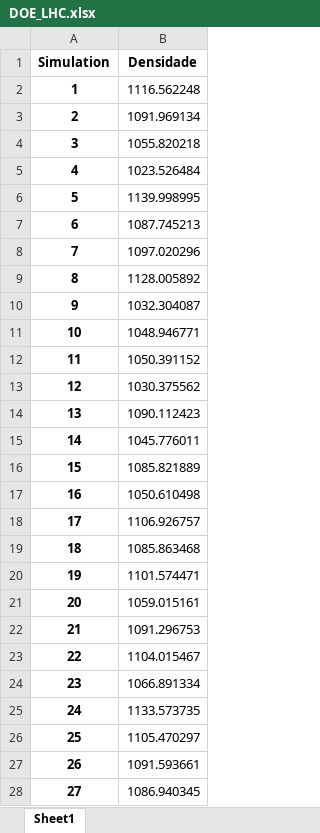
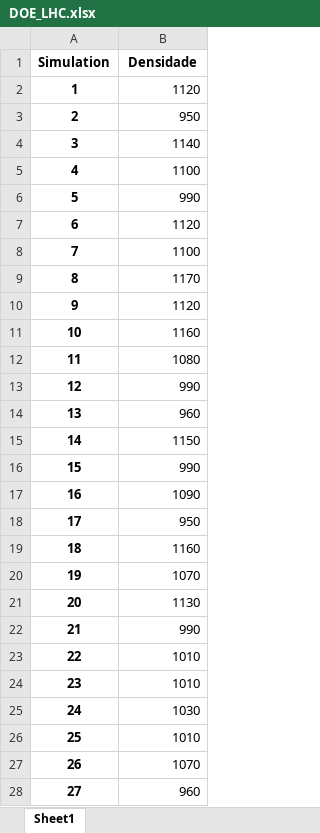
Before and after one commit to Spogis/EasyDOE, an Excel workbook: datasets/DOE_LHC.xlsx, sheet Sheet1, drawn as a sheet; only a part is shown; values as stored, in another font and other column widths than the file's, no borders; the diff covers the shown part only; the diff names each change by its address in the sheet, - before the commit and + after, or states it on an @@ line.

```diff
--- a/datasets/DOE_LHC.xlsx (sheet Sheet1)
+++ b/datasets/DOE_LHC.xlsx (sheet Sheet1)
-B2 (Densidade): 1116.562248
+B2 (Densidade): 1120
-B3 (Densidade): 1091.969134
+B3 (Densidade): 950
-B4 (Densidade): 1055.820218
+B4 (Densidade): 1140
-B5 (Densidade): 1023.526484
+B5 (Densidade): 1100
-B6 (Densidade): 1139.998995
+B6 (Densidade): 990
-B7 (Densidade): 1087.745213
+B7 (Densidade): 1120
-B8 (Densidade): 1097.020296
+B8 (Densidade): 1100
-B9 (Densidade): 1128.005892
+B9 (Densidade): 1170
-B10 (Densidade): 1032.304087
+B10 (Densidade): 1120
-B11 (Densidade): 1048.946771
+B11 (Densidade): 1160
-B12 (Densidade): 1050.391152
+B12 (Densidade): 1080
-B13 (Densidade): 1030.375562
+B13 (Densidade): 990
-B14 (Densidade): 1090.112423
+B14 (Densidade): 960
-B15 (Densidade): 1045.776011
+B15 (Densidade): 1150
-B16 (Densidade): 1085.821889
+B16 (Densidade): 990
-B17 (Densidade): 1050.610498
+B17 (Densidade): 1090
-B18 (Densidade): 1106.926757
+B18 (Densidade): 950
-B19 (Densidade): 1085.863468
+B19 (Densidade): 1160
-B20 (Densidade): 1101.574471
+B20 (Densidade): 1070
-B21 (Densidade): 1059.015161
+B21 (Densidade): 1130
-B22 (Densidade): 1091.296753
+B22 (Densidade): 990
-B23 (Densidade): 1104.015467
+B23 (Densidade): 1010
-B24 (Densidade): 1066.891334
+B24 (Densidade): 1010
-B25 (Densidade): 1133.573735
+B25 (Densidade): 1030
-B26 (Densidade): 1105.470297
+B26 (Densidade): 1010
-B27 (Densidade): 1091.593661
+B27 (Densidade): 1070
-B28 (Densidade): 1086.940345
+B28 (Densidade): 960
```
Also changed, not shown: 972 edited cells elsewhere in this sheet, DOE_APP/NewInputVariables.xlsx, datasets/DOE_Full_Factorial.xlsx, 3 other files.
